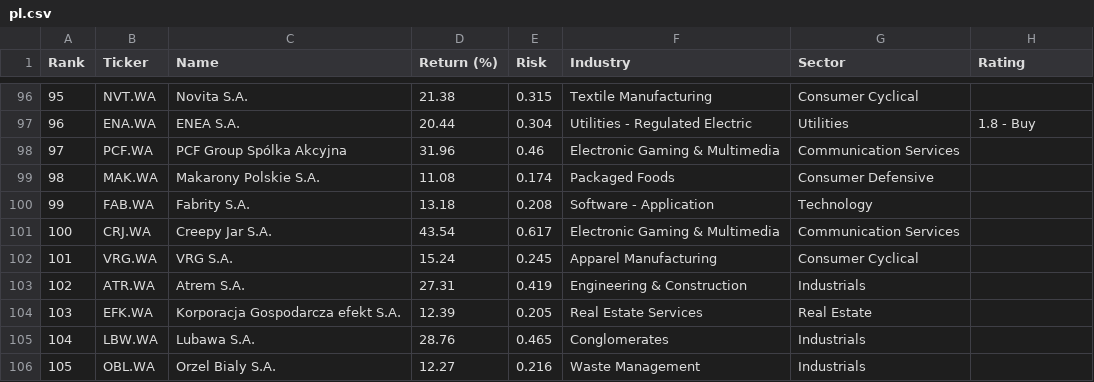
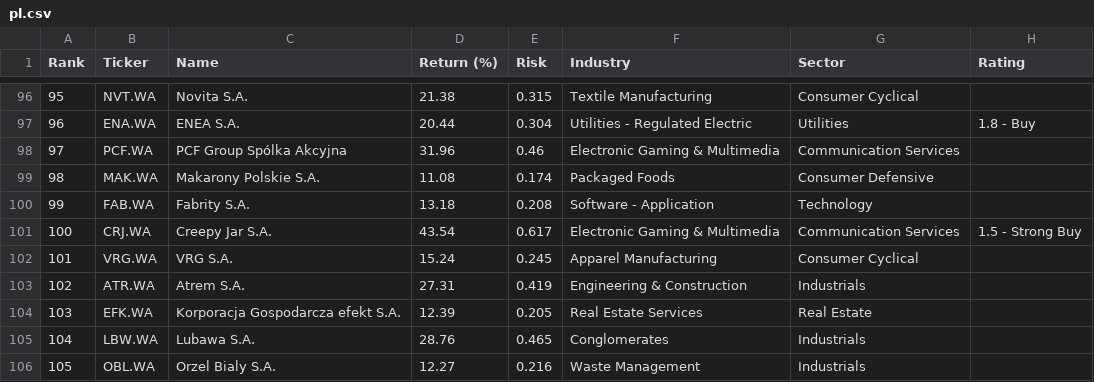
Before and after one commit to rb1407/investelity, a CSV file: database/1y/8_2026/pl.csv, drawn as a sheet; only a part is shown, gaps mark what is left out.

```diff
--- a/database/1y/8_2026/pl.csv
+++ b/database/1y/8_2026/pl.csv
@@ -100,3 +100,3 @@ Rank,Ticker,Name,Return (%),Risk,Industry,Sector,Rating
 99,FAB.WA,Fabrity S.A.,13.18,0.208,Software - Application,Technology,
-100,CRJ.WA,Creepy Jar S.A.,43.54,0.617,Electronic Gaming & Multimedia,Communication Services,
+100,CRJ.WA,Creepy Jar S.A.,43.54,0.617,Electronic Gaming & Multimedia,Communication Services,1.5 - Strong Buy
 101,VRG.WA,VRG S.A.,15.24,0.245,Apparel Manufacturing,Consumer Cyclical,
```
Also changed, not shown: database/1y/8_2026/jp.csv.
